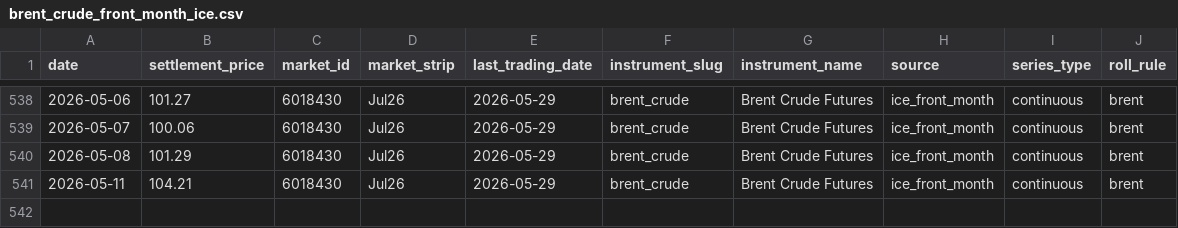
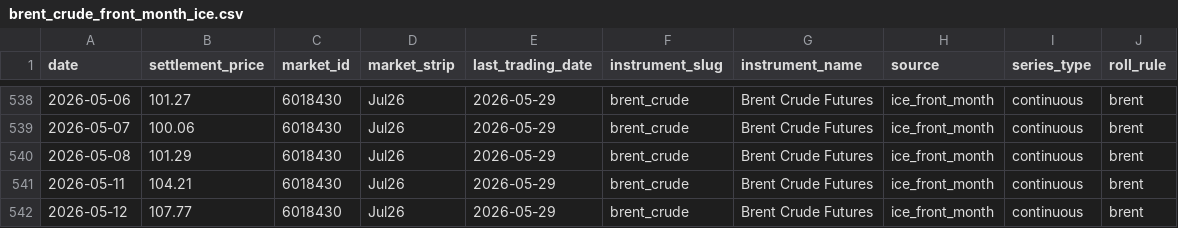
Before and after one commit to em-sig-git/ice-data-tracker, a CSV file: data/derived/brent_crude_front_month_ice.csv, drawn as a sheet; only a part is shown, gaps mark what is left out.

```diff
--- a/data/derived/brent_crude_front_month_ice.csv
+++ b/data/derived/brent_crude_front_month_ice.csv
@@ -541 +541,2 @@
 2026-05-11;104.21;6018430;Jul26;2026-05-29;brent_crude;Brent Crude Futures;ice_front_month;continuous;brent
+2026-05-12;107.77;6018430;Jul26;2026-05-29;brent_crude;Brent Crude Futures;ice_front_month;continuous;brent
```
Also changed, not shown: data/derived/low_sulphur_gasoil_front_month_ice.csv, data/historical/brent_crude_historical.csv, 3 other files.
